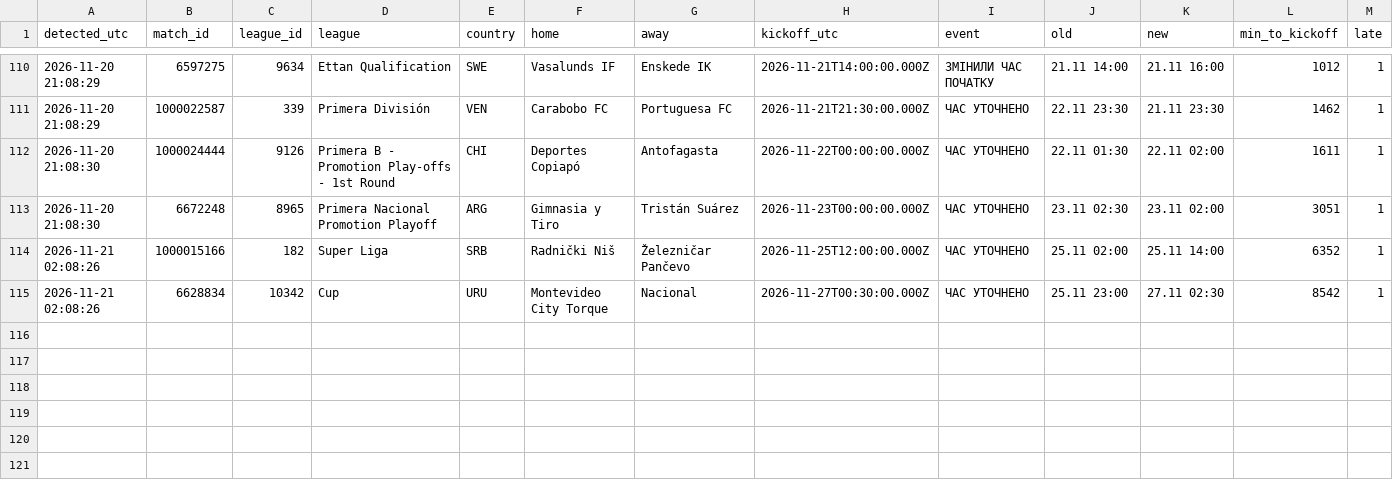
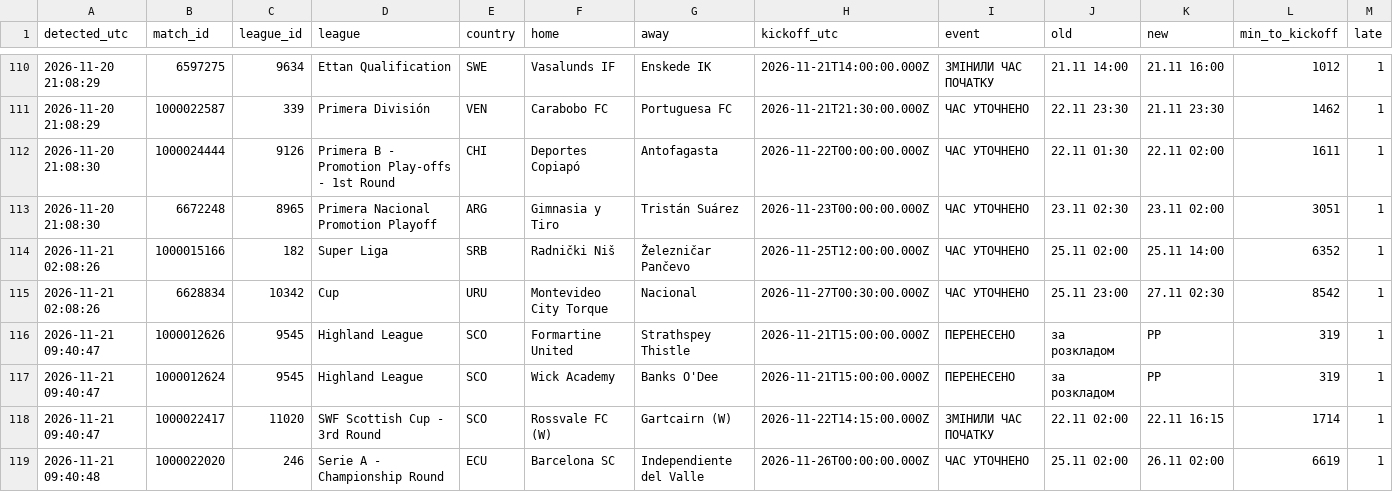
Before and after one commit to kovbaska21/match-alerts, a CSV file: journal/signals.csv, drawn as a sheet; only a part is shown, gaps mark what is left out; rows hold the shown columns only; the diff names each change by its address in the sheet, - before the commit and + after, or states it on an @@ line.

```diff
--- a/journal/signals.csv
+++ b/journal/signals.csv
+row 116: 2026-11-21 09:40:47 | 1000012626 | 9545 | Highland League | SCO | Formartine United | Strathspey Thistle | 2026-11-21T15:00:00.000Z | ПЕРЕНЕСЕНО | за розкладом | PP | 319 | 1
+row 117: 2026-11-21 09:40:47 | 1000012624 | 9545 | Highland League | SCO | Wick Academy | Banks O'Dee | 2026-11-21T15:00:00.000Z | ПЕРЕНЕСЕНО | за розкладом | PP | 319 | 1
+row 118: 2026-11-21 09:40:47 | 1000022417 | 11020 | SWF Scottish Cup - 3rd Round | SCO | Rossvale FC (W) | Gartcairn (W) | 2026-11-22T14:15:00.000Z | ЗМІНИЛИ ЧАС ПОЧАТКУ | 22.11 02:00 | 22.11 16:15 | 1714 | 1
+row 119: 2026-11-21 09:40:48 | 1000022020 | 246 | Serie A - Championship Round | ECU | Barcelona SC | Independiente del Valle | 2026-11-26T00:00:00.000Z | ЧАС УТОЧНЕНО | 25.11 02:00 | 26.11 02:00 | 6619 | 1
```
